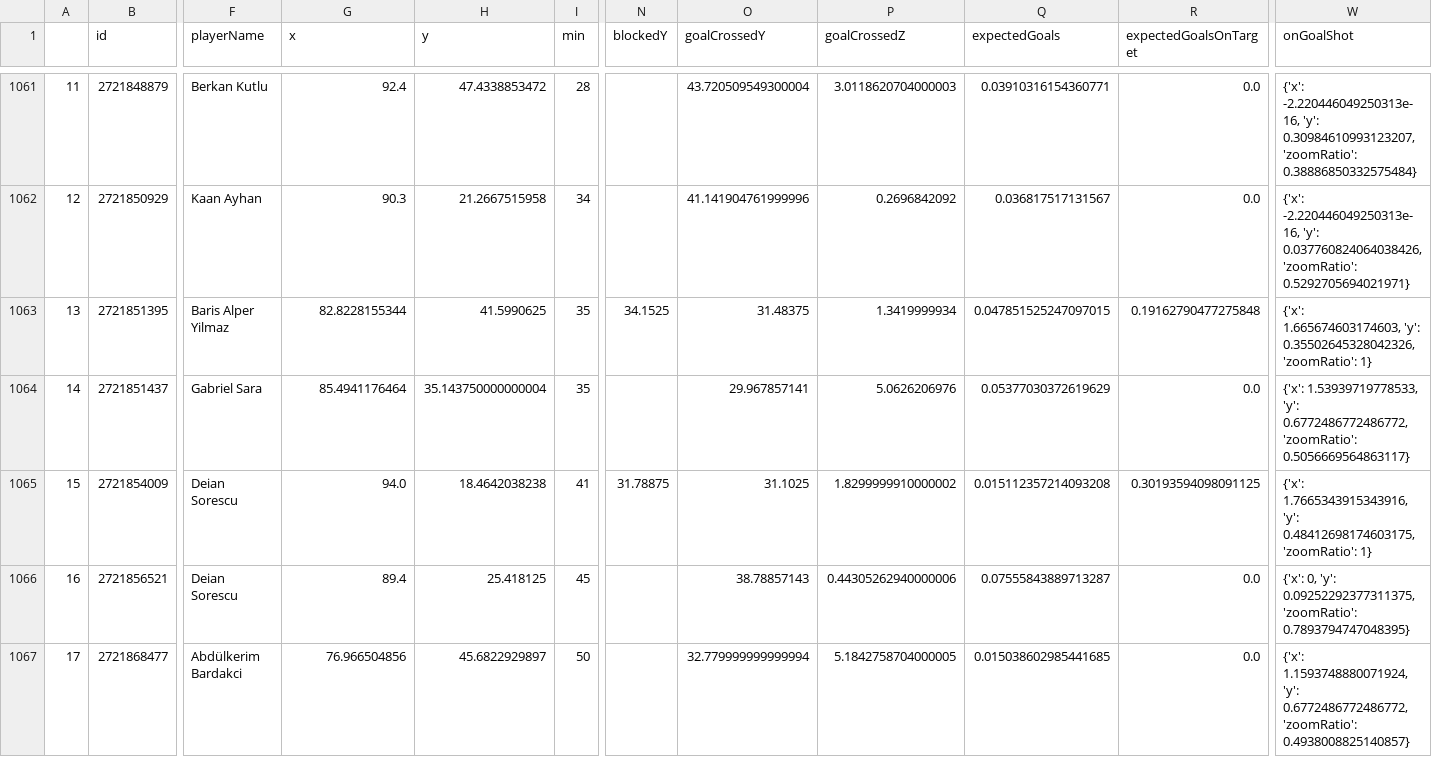
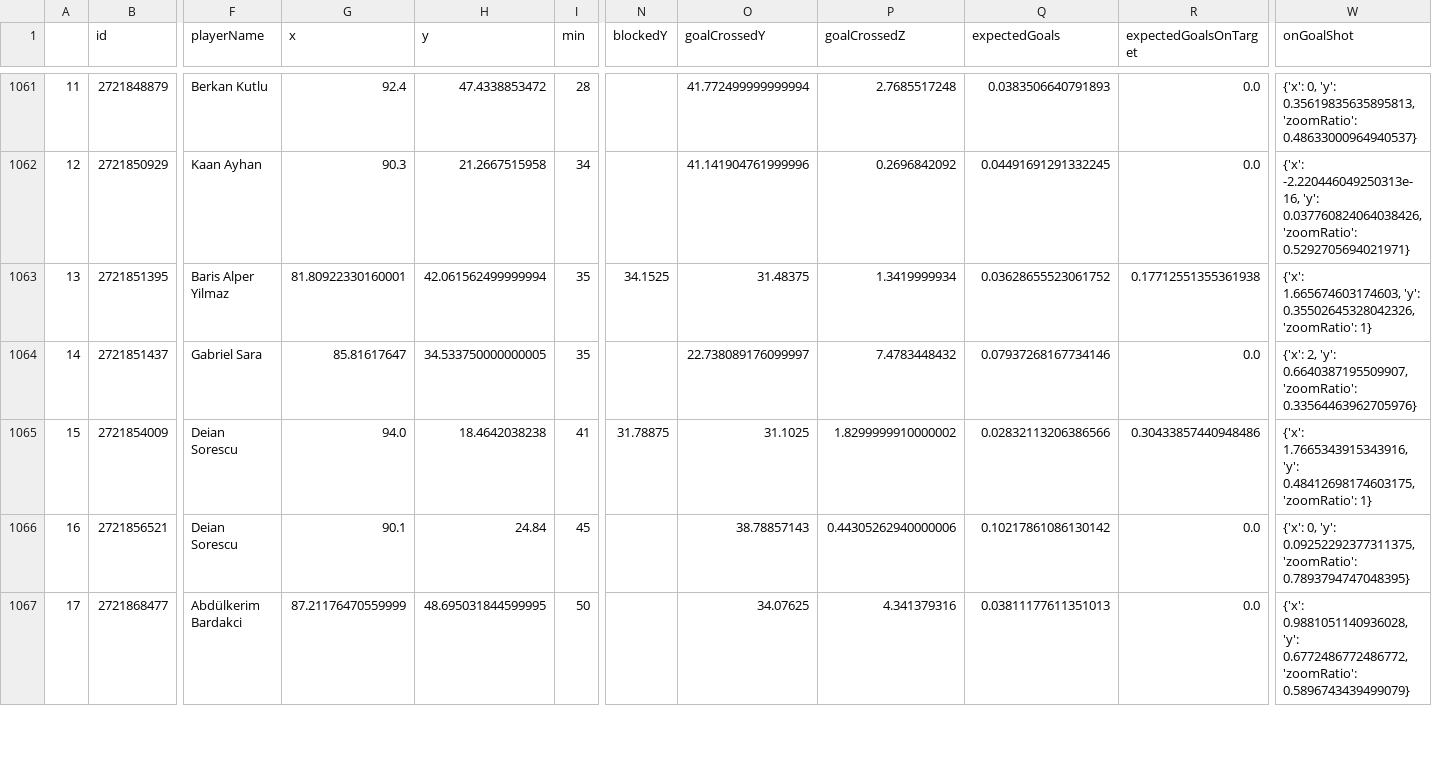
Before and after one commit to kovacs5/fotmob_csv, a CSV file: stsl_final.csv, drawn as a sheet; only a part is shown, gaps mark what is left out; the diff covers the shown part only; the diff names each change by its address in the sheet, - before the commit and + after, or states it on an @@ line.

```diff
--- a/stsl_final.csv
+++ b/stsl_final.csv
-O1061 (goalCrossedY): 43.720509549300004
+O1061 (goalCrossedY): 41.772499999999994
-P1061 (goalCrossedZ): 3.0118620704000003
+P1061 (goalCrossedZ): 2.7685517248
-Q1061 (expectedGoals): 0.03910316154360771
+Q1061 (expectedGoals): 0.0383506640791893
-W1061 (onGoalShot): {'x': -2.220446049250313e-16, 'y': 0.30984610993123207, 'zoomRatio': 0.38886850332575484}
+W1061 (onGoalShot): {'x': 0, 'y': 0.35619835635895813, 'zoomRatio': 0.48633000964940537}
-Q1062 (expectedGoals): 0.036817517131567
+Q1062 (expectedGoals): 0.04491691291332245
-G1063 (x): 82.8228155344
+G1063 (x): 81.80922330160001
-H1063 (y): 41.5990625
+H1063 (y): 42.061562499999994
-Q1063 (expectedGoals): 0.047851525247097015
+Q1063 (expectedGoals): 0.03628655523061752
-R1063 (expectedGoalsOnTarget): 0.19162790477275848
+R1063 (expectedGoalsOnTarget): 0.17712551355361938
-G1064 (x): 85.4941176464
+G1064 (x): 85.81617647
-H1064 (y): 35.143750000000004
+H1064 (y): 34.533750000000005
-O1064 (goalCrossedY): 29.967857141
+O1064 (goalCrossedY): 22.738089176099997
-P1064 (goalCrossedZ): 5.0626206976
+P1064 (goalCrossedZ): 7.4783448432
-Q1064 (expectedGoals): 0.05377030372619629
+Q1064 (expectedGoals): 0.07937268167734146
-W1064 (onGoalShot): {'x': 1.53939719778533, 'y': 0.6772486772486772, 'zoomRatio': 0.5056669564863117}
+W1064 (onGoalShot): {'x': 2, 'y': 0.6640387195509907, 'zoomRatio': 0.33564463962705976}
-Q1065 (expectedGoals): 0.015112357214093208
+Q1065 (expectedGoals): 0.02832113206386566
-R1065 (expectedGoalsOnTarget): 0.30193594098091125
+R1065 (expectedGoalsOnTarget): 0.30433857440948486
-G1066 (x): 89.4
+G1066 (x): 90.1
-H1066 (y): 25.418125
+H1066 (y): 24.84
-Q1066 (expectedGoals): 0.07555843889713287
+Q1066 (expectedGoals): 0.10217861086130142
-G1067 (x): 76.966504856
+G1067 (x): 87.21176470559999
-H1067 (y): 45.6822929897
+H1067 (y): 48.695031844599995
-O1067 (goalCrossedY): 32.779999999999994
+O1067 (goalCrossedY): 34.07625
-P1067 (goalCrossedZ): 5.1842758704000005
+P1067 (goalCrossedZ): 4.341379316
-Q1067 (expectedGoals): 0.015038602985441685
+Q1067 (expectedGoals): 0.03811177611351013
-W1067 (onGoalShot): {'x': 1.1593748880071924, 'y': 0.6772486772486772, 'zoomRatio': 0.4938008825140857}
+W1067 (onGoalShot): {'x': 0.9881051140936028, 'y': 0.6772486772486772, 'zoomRatio': 0.5896743439499079}
```
Also changed, not shown: 133 edited cells elsewhere in this file.
